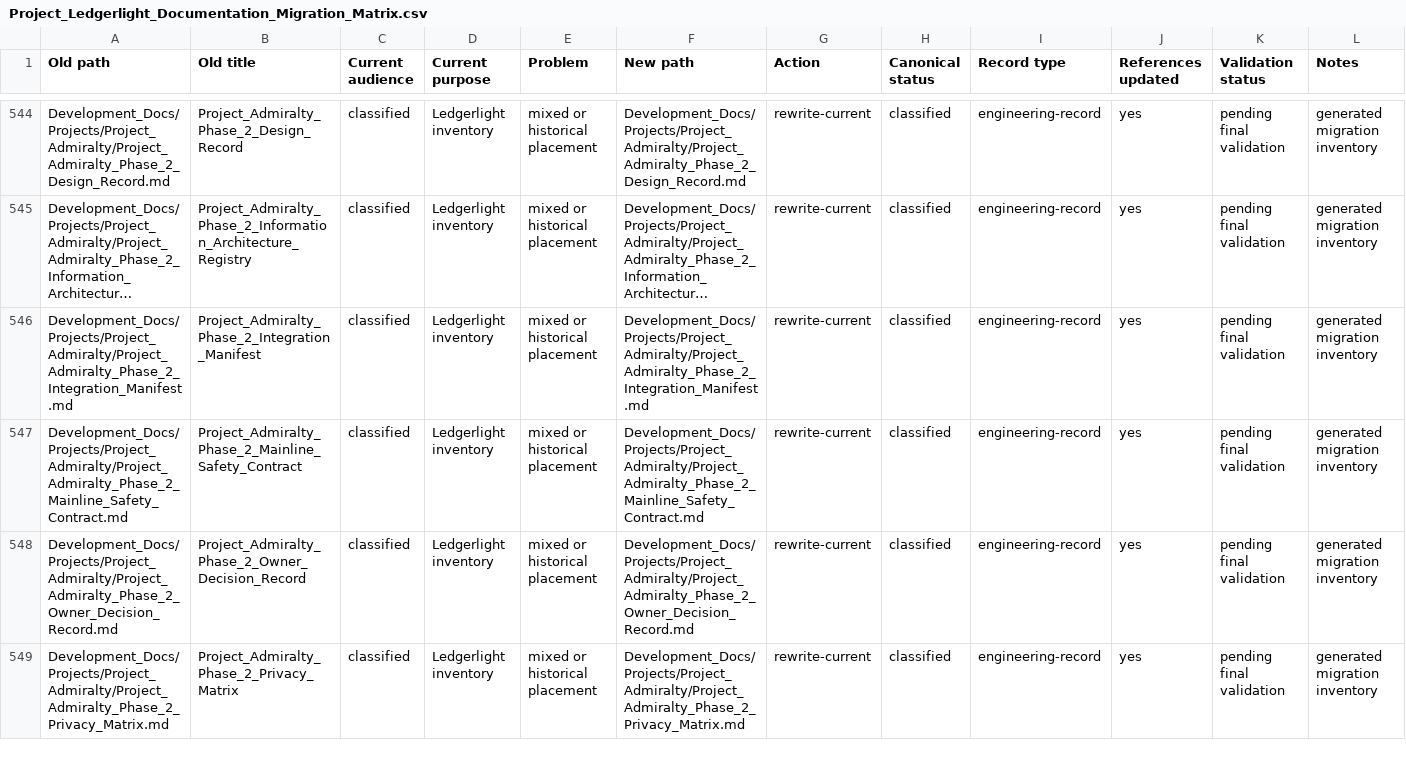
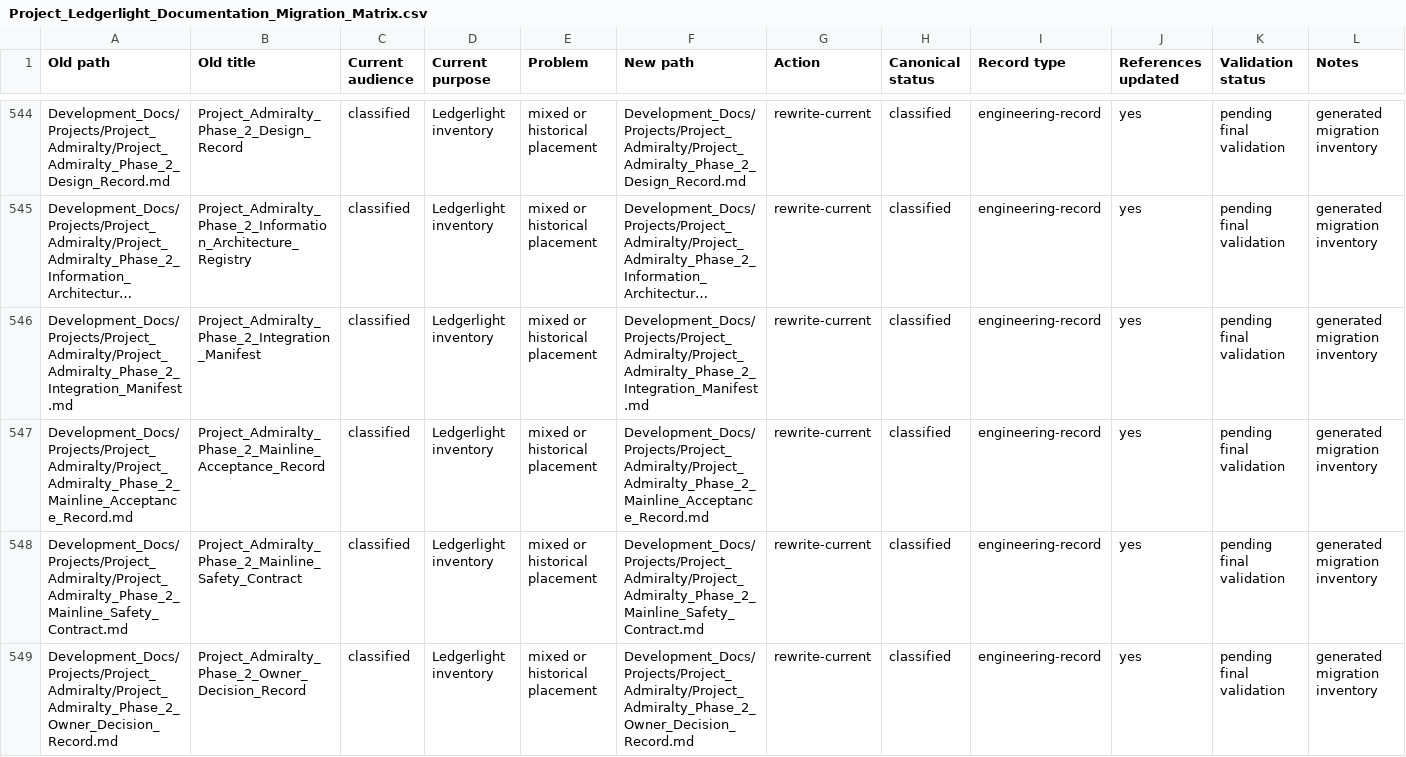
Before and after one commit to Kgray44/treasurehuntSoT, a CSV file: Development_Docs/Project_Ledgerlight_Documentation_Migration_Matrix.csv, drawn as a sheet; only a part is shown, gaps mark what is left out; the shorter side is filled out with more unchanged rows; long unchanged cells end in ….

Commit message:
chore(helm): refresh current-main generated records

```diff
--- a/Development_Docs/Project_Ledgerlight_Documentation_Migration_Matrix.csv
+++ b/Development_Docs/Project_Ledgerlight_Documentation_Migration_Matrix.csv
@@ -546,2 +546,3 @@ Old path,Old title,Current audience,Current purpose,Problem,New path,Action,Cano
 "Development_Docs/Projects/Project_Admiralty/Project_Admiralty_Phase_2_Integration_Manifest.md","Project_Admiralty_Phase_2_Integration_Manifest","classified","Ledgerlight inventory","mixed or historical placement","Development_Docs/Projects/Project_Admiralty/Project_Admiralty_Phase_2_Integration_Manifest.md","rewrite-current","classified","engineering-record","yes","pending final validation","generated migration inventory"
+"Development_Docs/Projects/Project_Admiralty/Project_Admiralty_Phase_2_Mainline_Acceptance_Record.md","Project_Admiralty_Phase_2_Mainline_Acceptance_Record","classified","Ledgerlight inventory","mixed or historical placement","Development_Docs/Projects/Project_Admiralty/Project_Admiralty_Phase_2_Mainline_Acceptance_Record.md","rewrite-current","classified","engineering-record","yes","pending final validation","generated migration inventory"
 "Development_Docs/Projects/Project_Admiralty/Project_Admiralty_Phase_2_Mainline_Safety_Contract.md","Project_Admiralty_Phase_2_Mainline_Safety_Contract","classified","Ledgerlight inventory","mixed or historical placement","Development_Docs/Projects/Project_Admiralty/Project_Admiralty_Phase_2_Mainline_Safety_Contract.md","rewrite-current","classified","engineering-record","yes","pending final validation","generated migration inventory"
```
Also changed, not shown: 1 other file.
